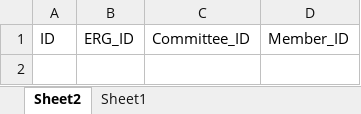
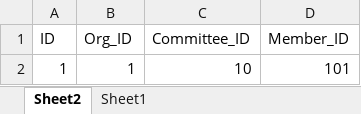
Before and after one commit to PREngineer/Event-Manager-Global, an Excel workbook: dummy data/leads.xlsx, sheet Sheet2, drawn as a sheet; values as stored, in another font and other column widths than the file's, no borders; the diff names each change by its address in the sheet, - before the commit and + after, or states it on an @@ line.

```diff
--- a/dummy data/leads.xlsx (sheet Sheet2)
+++ b/dummy data/leads.xlsx (sheet Sheet2)
-B1: ERG_ID
+B1: Org_ID
+row 2: 1 | 1 | 10 | 101
```
Also changed, not shown: 15 other files.
